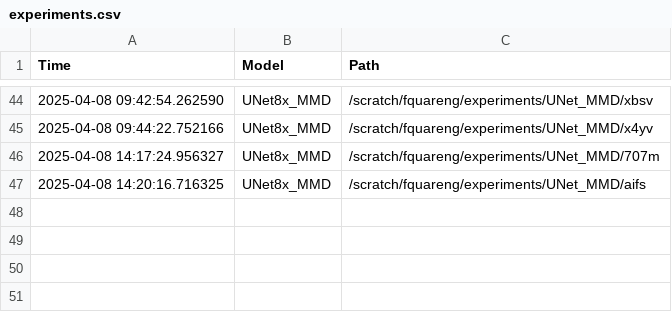
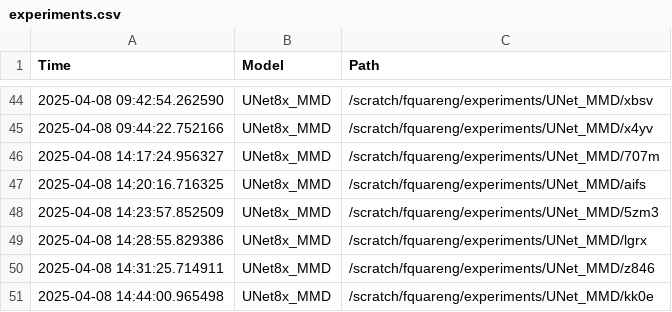
Before and after one commit to fquaren/WeatherAdaptSR, a CSV file: experiments.csv, drawn as a sheet; only a part is shown, gaps mark what is left out.

```diff
--- a/experiments.csv
+++ b/experiments.csv
@@ -47 +47,5 @@ Time,Model,Path
 2025-04-08 14:20:16.716325,UNet8x_MMD,/scratch/fquareng/experiments/UNet_MMD/aifs
+2025-04-08 14:23:57.852509,UNet8x_MMD,/scratch/fquareng/experiments/UNet_MMD/5zm3
+2025-04-08 14:28:55.829386,UNet8x_MMD,/scratch/fquareng/experiments/UNet_MMD/lgrx
+2025-04-08 14:31:25.714911,UNet8x_MMD,/scratch/fquareng/experiments/UNet_MMD/z846
+2025-04-08 14:44:00.965498,UNet8x_MMD,/scratch/fquareng/experiments/UNet_MMD/kk0e
```
Also changed, not shown: 3 other files.
